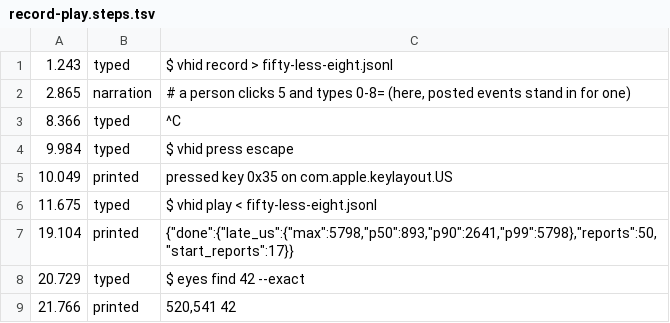
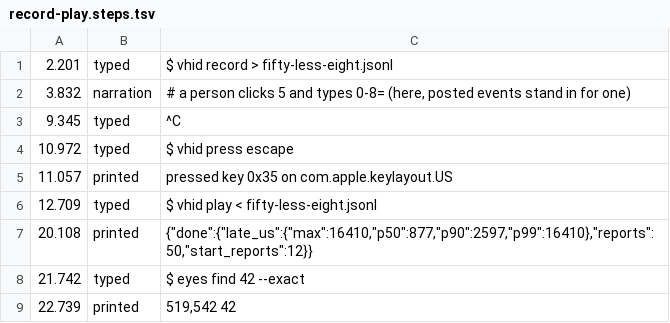
Before and after one commit to promptctl/vhid, a TSV file: site/demo/record-play.steps.tsv, drawn as a sheet.

Commit message:
Review: film-demo starts filming once ffmpeg's progress reports a captured frame, not after a fixed wait, so no step lands before the clip's zero; both clips re-filmed on studious (vhid-site-cyd.1rm)

```diff
--- a/site/demo/record-play.steps.tsv
+++ b/site/demo/record-play.steps.tsv
@@ -1,9 +1,9 @@
-1.243	typed	$ vhid record > fifty-less-eight.jsonl
-2.865	narration	# a person clicks 5 and types 0-8= (here, posted events stand in for one)
-8.366	typed	^C
-9.984	typed	$ vhid press escape
-10.049	printed	pressed key 0x35 on com.apple.keylayout.US
-11.675	typed	$ vhid play < fifty-less-eight.jsonl
-19.104	printed	{"done":{"late_us":{"max":5798,"p50":893,"p90":2641,"p99":5798},"reports":50,"start_reports":17}}
-20.729	typed	$ eyes find 42 --exact
-21.766	printed	520,541  42
+2.201	typed	$ vhid record > fifty-less-eight.jsonl
+3.832	narration	# a person clicks 5 and types 0-8= (here, posted events stand in for one)
+9.345	typed	^C
+10.972	typed	$ vhid press escape
+11.057	printed	pressed key 0x35 on com.apple.keylayout.US
+12.709	typed	$ vhid play < fifty-less-eight.jsonl
+20.108	printed	{"done":{"late_us":{"max":16410,"p50":877,"p90":2597,"p99":16410},"reports":50,"start_reports":12}}
+21.742	typed	$ eyes find 42 --exact
+22.739	printed	519,542  42
```
Also changed, not shown: site/demo/look-click-look.steps.tsv, 3 other files.
